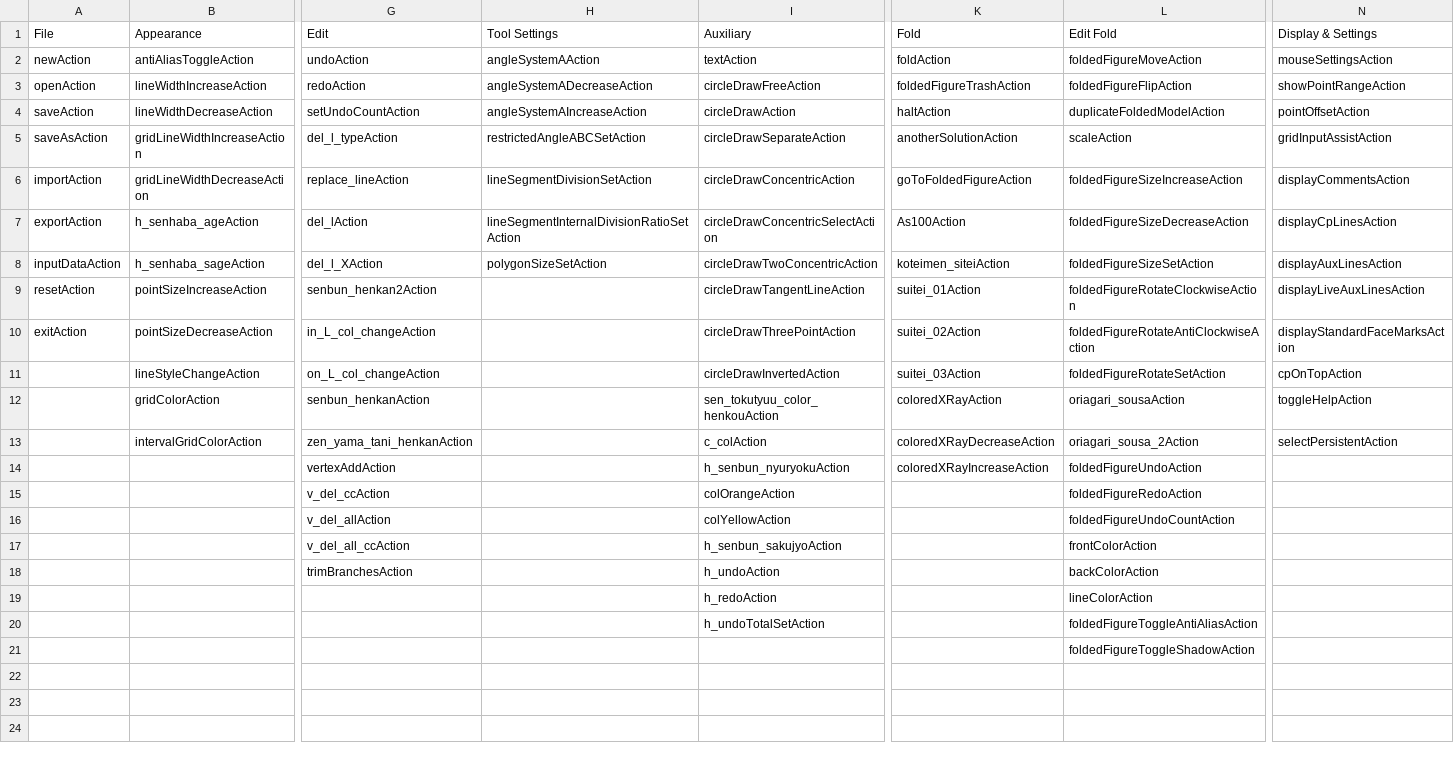
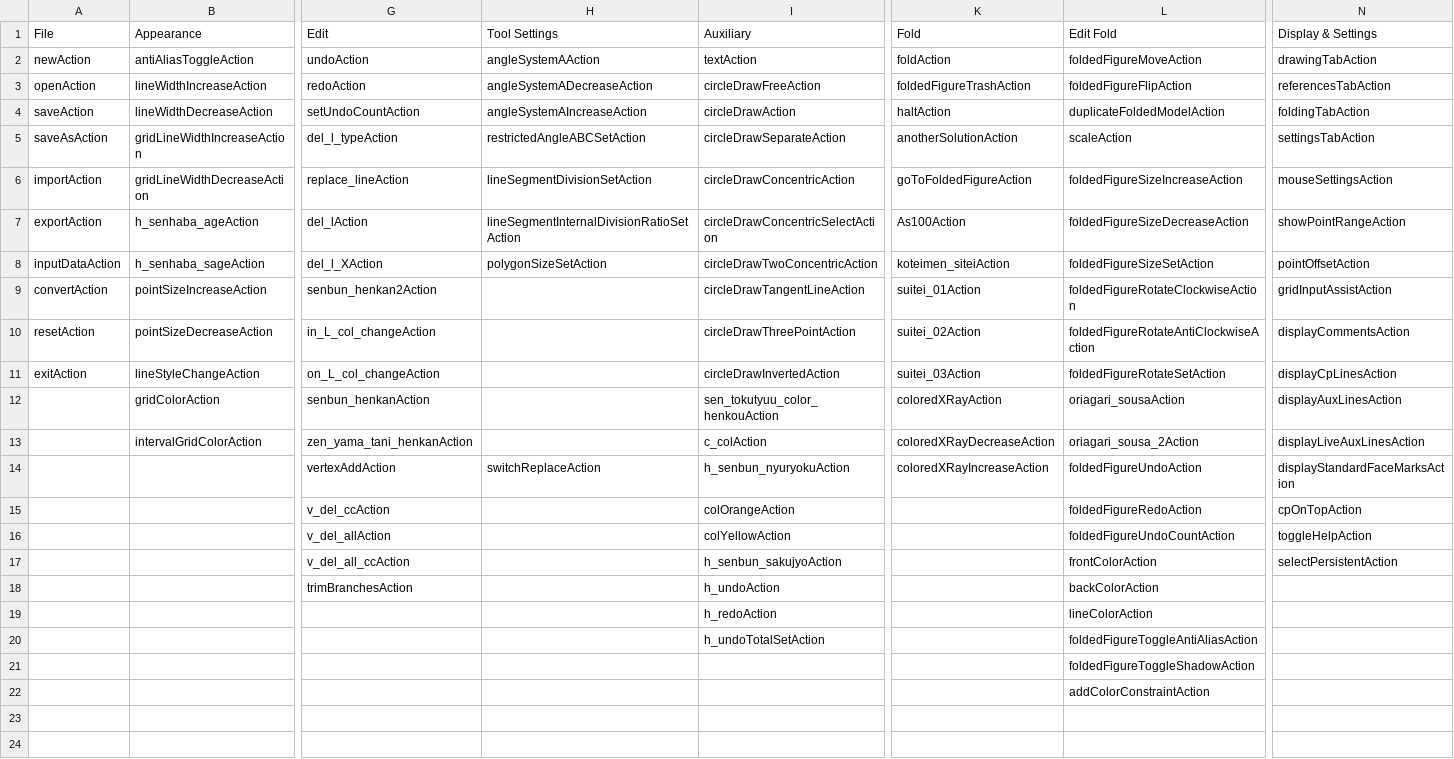
Before and after one commit to oriedita/oriedita, a CSV file: oriedita/src/main/resources/categories.csv, drawn as a sheet; only a part is shown, gaps mark what is left out; the diff names each change by its address in the sheet, - before the commit and + after, or states it on an @@ line.

Commit message:
add tab activation actions

```diff
--- a/oriedita/src/main/resources/categories.csv
+++ b/oriedita/src/main/resources/categories.csv
-N2 (Display & Settings): mouseSettingsAction
+N2 (Display & Settings): drawingTabAction
-N3 (Display & Settings): showPointRangeAction
+N3 (Display & Settings): referencesTabAction
-N4 (Display & Settings): pointOffsetAction
+N4 (Display & Settings): foldingTabAction
-N5 (Display & Settings): gridInputAssistAction
+N5 (Display & Settings): settingsTabAction
-N6 (Display & Settings): displayCommentsAction
+N6 (Display & Settings): mouseSettingsAction
-N7 (Display & Settings): displayCpLinesAction
+N7 (Display & Settings): showPointRangeAction
-N8 (Display & Settings): displayAuxLinesAction
+N8 (Display & Settings): pointOffsetAction
-A9 (File): resetAction
+A9 (File): convertAction
-N9 (Display & Settings): displayLiveAuxLinesAction
+N9 (Display & Settings): gridInputAssistAction
-A10 (File): exitAction
+A10 (File): resetAction
-N10 (Display & Settings): displayStandardFaceMarksAction
+N10 (Display & Settings): displayCommentsAction
-A11 (File): (empty)
+A11 (File): exitAction
-N11 (Display & Settings): cpOnTopAction
+N11 (Display & Settings): displayCpLinesAction
-N12 (Display & Settings): toggleHelpAction
+N12 (Display & Settings): displayAuxLinesAction
-N13 (Display & Settings): selectPersistentAction
+N13 (Display & Settings): displayLiveAuxLinesAction
-H14 (Tool Settings): (empty)
+H14 (Tool Settings): switchReplaceAction
-N14 (Display & Settings): (empty)
+N14 (Display & Settings): displayStandardFaceMarksAction
-N15 (Display & Settings): (empty)
+N15 (Display & Settings): cpOnTopAction
-N16 (Display & Settings): (empty)
+N16 (Display & Settings): toggleHelpAction
-N17 (Display & Settings): (empty)
+N17 (Display & Settings): selectPersistentAction
-L22 (Edit Fold): (empty)
+L22 (Edit Fold): addColorConstraintAction
```
Also changed, not shown: 7 other files.
